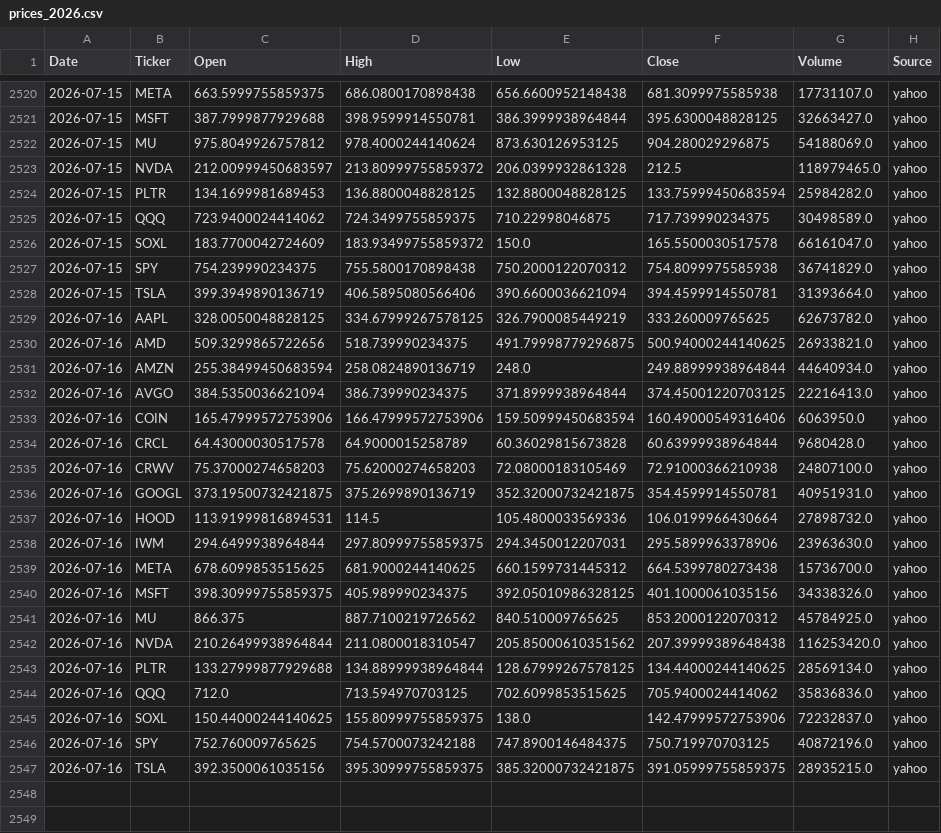
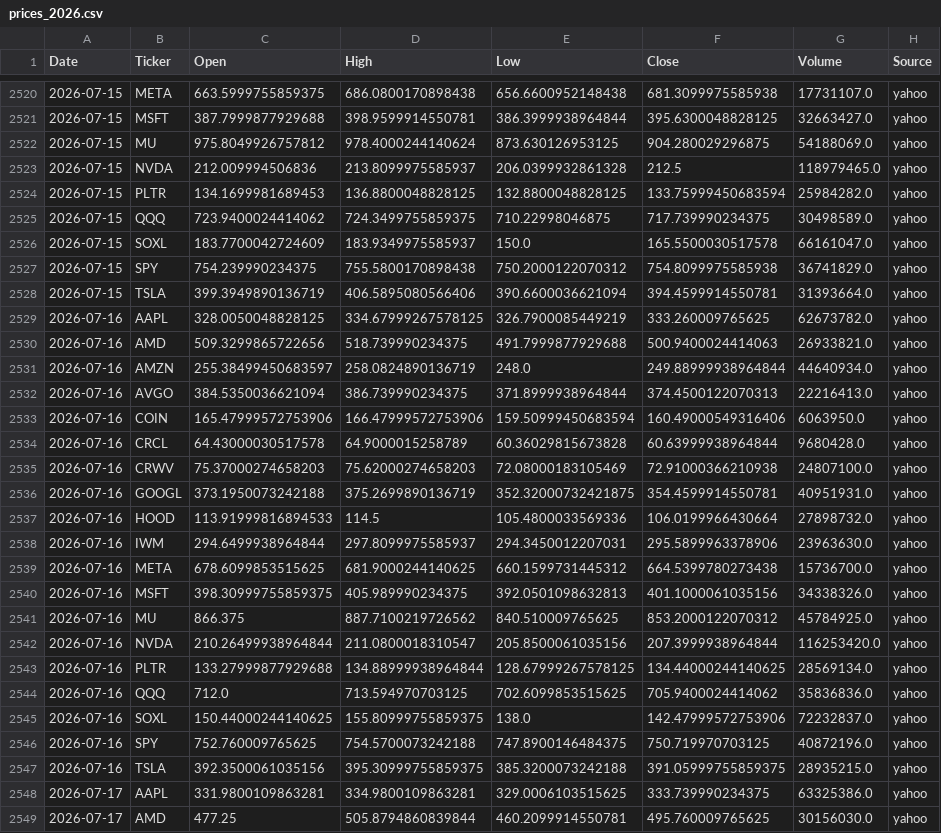
Before and after one commit to Frankyyyyyyyyyy/KDJ-Pattern-Scanner_V3, a CSV file: price_cache/prices_2026.csv, drawn as a sheet; only a part is shown, gaps mark what is left out; the diff covers the shown part only.

```diff
--- a/price_cache/prices_2026.csv
+++ b/price_cache/prices_2026.csv
@@ -2522,6 +2522,6 @@
 2026-07-15,MU,975.8049926757812,978.4000244140624,873.630126953125,904.280029296875,54188069.0,yahoo
-2026-07-15,NVDA,212.00999450683597,213.80999755859372,206.0399932861328,212.5,118979465.0,yahoo
+2026-07-15,NVDA,212.009994506836,213.8099975585937,206.0399932861328,212.5,118979465.0,yahoo
 2026-07-15,PLTR,134.1699981689453,136.8800048828125,132.8800048828125,133.75999450683594,25984282.0,yahoo
 2026-07-15,QQQ,723.9400024414062,724.3499755859375,710.22998046875,717.739990234375,30498589.0,yahoo
-2026-07-15,SOXL,183.7700042724609,183.93499755859372,150.0,165.5500030517578,66161047.0,yahoo
+2026-07-15,SOXL,183.7700042724609,183.9349975585937,150.0,165.5500030517578,66161047.0,yahoo
 2026-07-15,SPY,754.239990234375,755.5800170898438,750.2000122070312,754.8099975585938,36741829.0,yahoo
@@ -2529,5 +2529,5 @@
 2026-07-16,AAPL,328.0050048828125,334.67999267578125,326.7900085449219,333.260009765625,62673782.0,yahoo
-2026-07-16,AMD,509.3299865722656,518.739990234375,491.79998779296875,500.94000244140625,26933821.0,yahoo
-2026-07-16,AMZN,255.38499450683594,258.0824890136719,248.0,249.88999938964844,44640934.0,yahoo
-2026-07-16,AVGO,384.5350036621094,386.739990234375,371.8999938964844,374.45001220703125,22216413.0,yahoo
+2026-07-16,AMD,509.3299865722656,518.739990234375,491.7999877929688,500.9400024414063,26933821.0,yahoo
+2026-07-16,AMZN,255.38499450683597,258.0824890136719,248.0,249.88999938964844,44640934.0,yahoo
+2026-07-16,AVGO,384.5350036621094,386.739990234375,371.8999938964844,374.4500122070313,22216413.0,yahoo
 2026-07-16,COIN,165.47999572753906,166.47999572753906,159.50999450683594,160.49000549316406,6063950.0,yahoo
@@ -2535,9 +2535,9 @@
 2026-07-16,CRWV,75.37000274658203,75.62000274658203,72.08000183105469,72.91000366210938,24807100.0,yahoo
-2026-07-16,GOOGL,373.19500732421875,375.2699890136719,352.32000732421875,354.4599914550781,40951931.0,yahoo
-2026-07-16,HOOD,113.91999816894531,114.5,105.4800033569336,106.0199966430664,27898732.0,yahoo
-2026-07-16,IWM,294.6499938964844,297.80999755859375,294.3450012207031,295.5899963378906,23963630.0,yahoo
+2026-07-16,GOOGL,373.1950073242188,375.2699890136719,352.32000732421875,354.4599914550781,40951931.0,yahoo
+2026-07-16,HOOD,113.91999816894533,114.5,105.4800033569336,106.0199966430664,27898732.0,yahoo
+2026-07-16,IWM,294.6499938964844,297.8099975585937,294.3450012207031,295.5899963378906,23963630.0,yahoo
 2026-07-16,META,678.6099853515625,681.9000244140625,660.1599731445312,664.5399780273438,15736700.0,yahoo
-2026-07-16,MSFT,398.30999755859375,405.989990234375,392.05010986328125,401.1000061035156,34338326.0,yahoo
+2026-07-16,MSFT,398.30999755859375,405.989990234375,392.0501098632813,401.1000061035156,34338326.0,yahoo
 2026-07-16,MU,866.375,887.7100219726562,840.510009765625,853.2000122070312,45784925.0,yahoo
-2026-07-16,NVDA,210.26499938964844,211.0800018310547,205.85000610351562,207.39999389648438,116253420.0,yahoo
+2026-07-16,NVDA,210.26499938964844,211.0800018310547,205.8500061035156,207.3999938964844,116253420.0,yahoo
 2026-07-16,PLTR,133.27999877929688,134.88999938964844,128.67999267578125,134.44000244140625,28569134.0,yahoo
@@ -2546,2 +2546,4 @@
 2026-07-16,SPY,752.760009765625,754.5700073242188,747.8900146484375,750.719970703125,40872196.0,yahoo
-2026-07-16,TSLA,392.3500061035156,395.30999755859375,385.32000732421875,391.05999755859375,28935215.0,yahoo
+2026-07-16,TSLA,392.3500061035156,395.30999755859375,385.3200073242188,391.05999755859375,28935215.0,yahoo
+2026-07-17,AAPL,331.9800109863281,334.9800109863281,329.0006103515625,333.739990234375,63325386.0,yahoo
+2026-07-17,AMD,477.25,505.8794860839844,460.2099914550781,495.760009765625,30156030.0,yahoo
```
Also changed, not shown: 17 added rows elsewhere in this file, signals_2026Q3.csv, signals_latest.csv.
